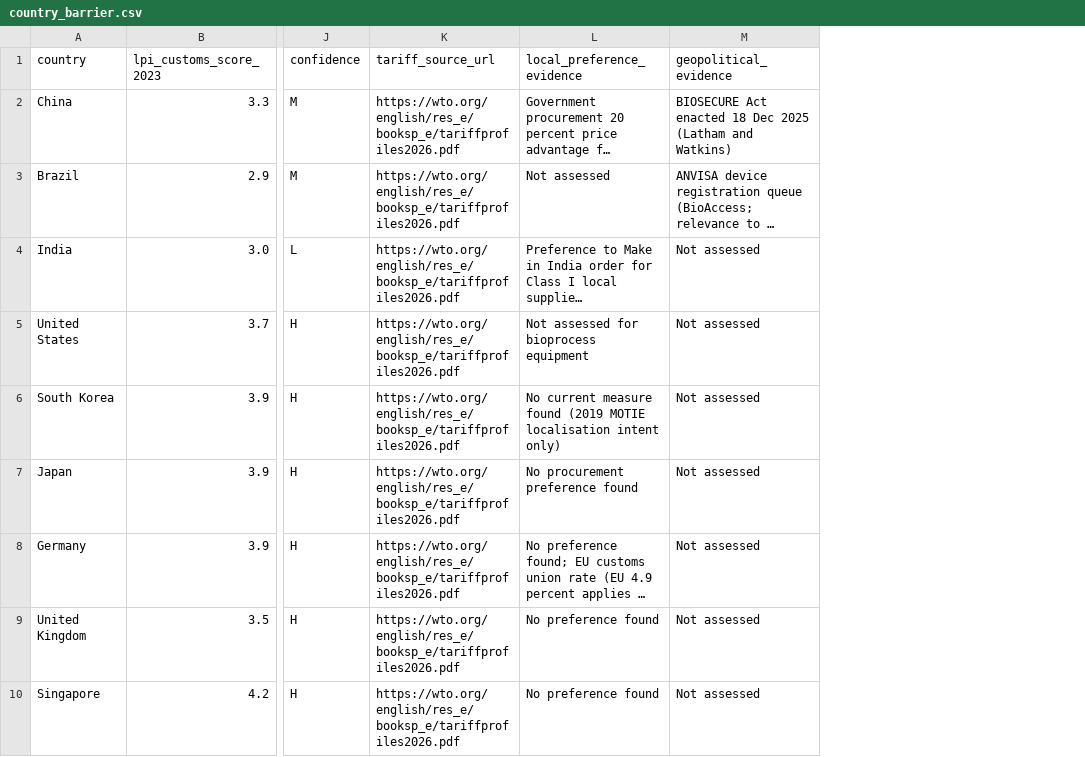
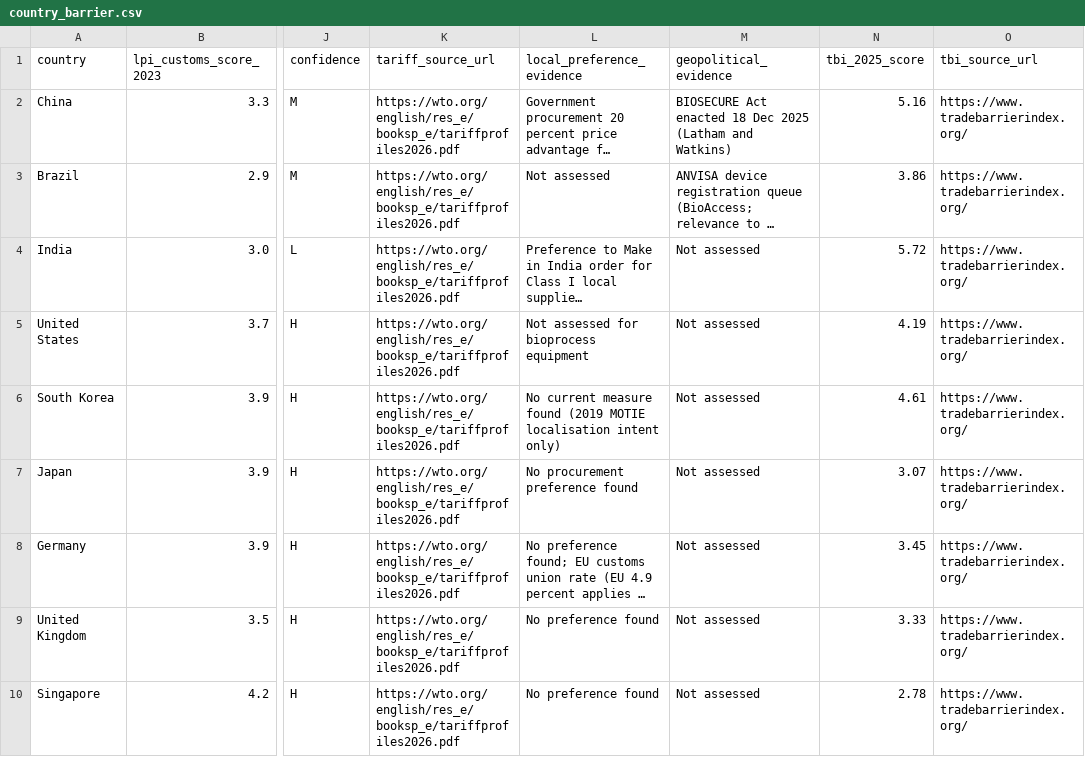
Before and after one commit to MikeKorsikov/cytiva-dashboard, a CSV file: data/clusters/country_barrier.csv, drawn as a sheet; only a part is shown, gaps mark what is left out; long unchanged cells end in …; the diff names each change by its address in the sheet, - before the commit and + after, or states it on an @@ line.

```diff
--- a/data/clusters/country_barrier.csv
+++ b/data/clusters/country_barrier.csv
+column N (tbi_2025_score), rows 2-10: 5.16 | 3.86 | 5.72 | 4.19 | 4.61 | 3.07 | 3.45 | 3.33 | 2.78
+column O (tbi_source_url), rows 2-10: all https://www.tradebarrierindex.org/
```
Also changed, not shown: 6 other files.
